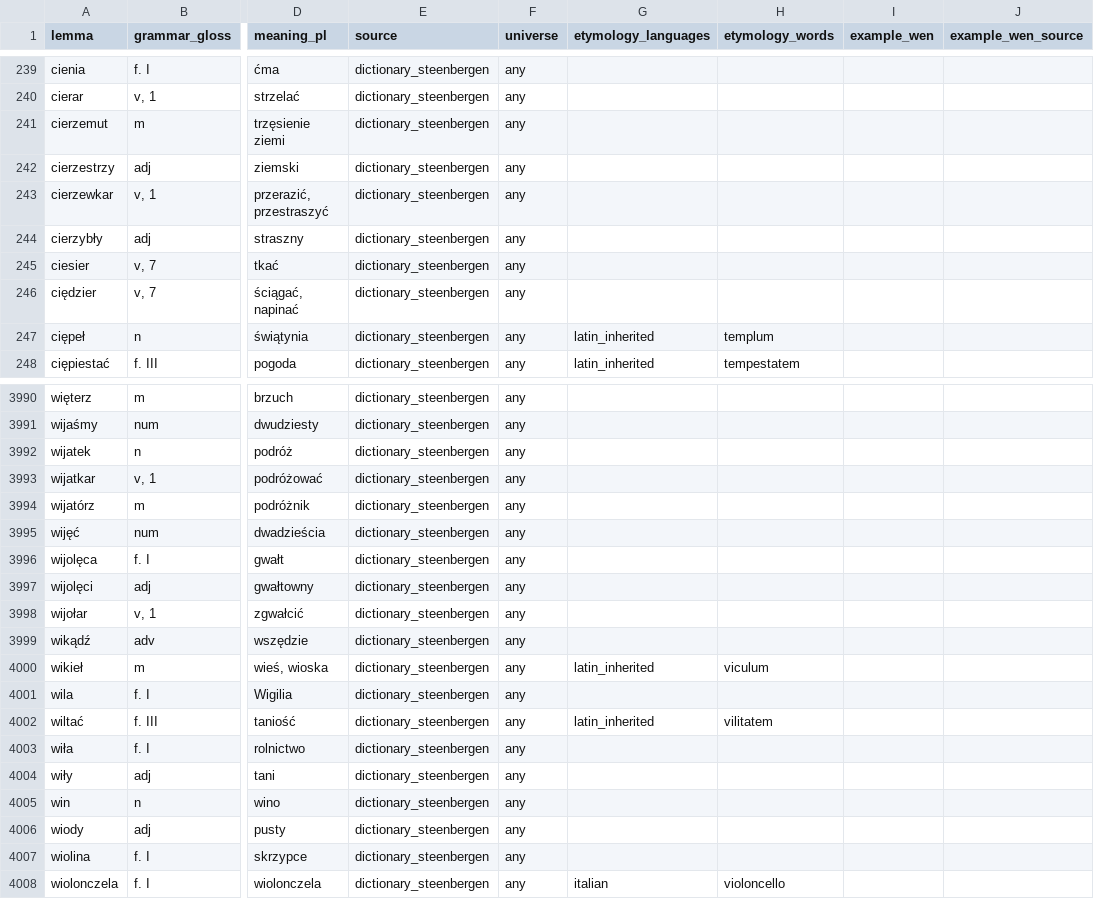
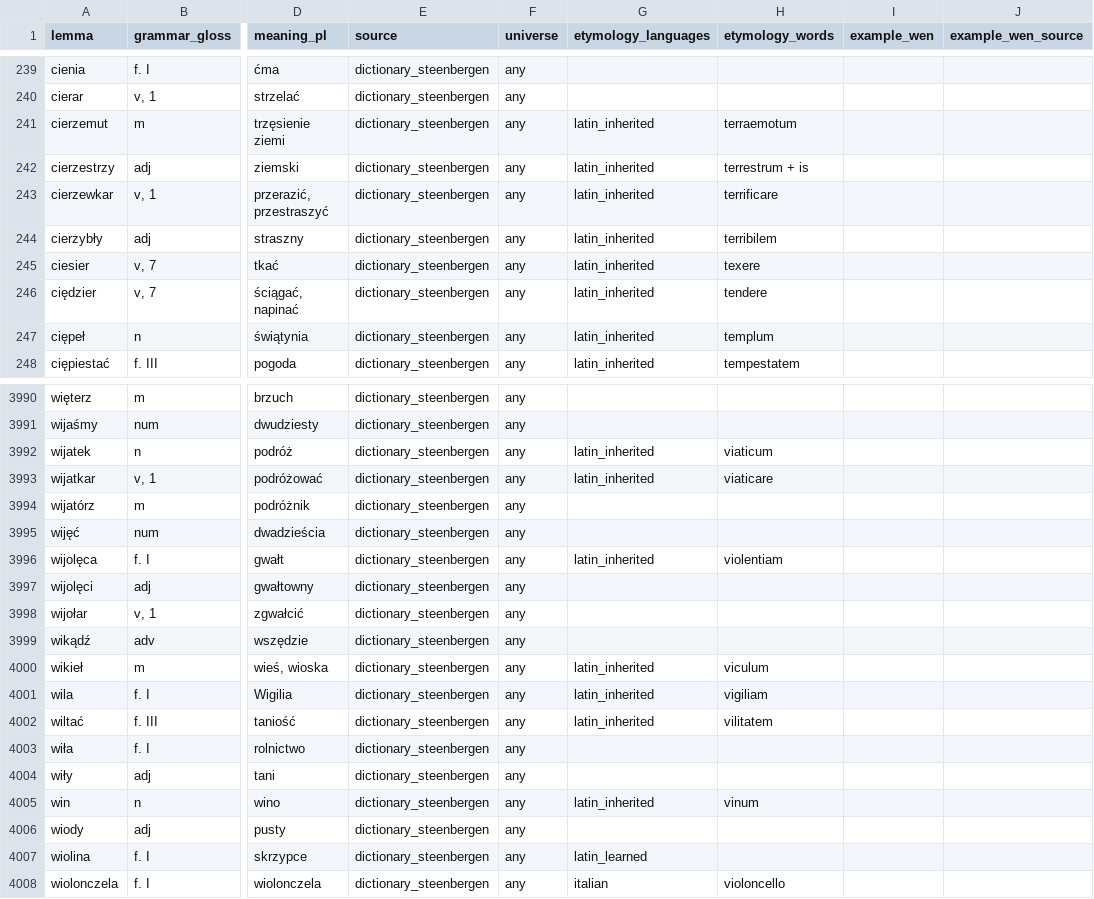
Before and after one commit to adam-sierakowski/wenedyk_dwu, a CSV file: dictionary/dictionary_steenbergen_edited.csv, drawn as a sheet; only a part is shown, gaps mark what is left out; the diff covers the shown part only; the diff names each change by its address in the sheet, - before the commit and + after, or states it on an @@ line.

```diff
--- a/dictionary/dictionary_steenbergen_edited.csv
+++ b/dictionary/dictionary_steenbergen_edited.csv
-G241:G246 (etymology_languages): (empty)
+G241:G246 (etymology_languages): latin_inherited
-H241 (etymology_words): (empty)
+H241 (etymology_words): terraemotum
-H242 (etymology_words): (empty)
+H242 (etymology_words): terrestrum + is
-H243 (etymology_words): (empty)
+H243 (etymology_words): terrificare
-H244 (etymology_words): (empty)
+H244 (etymology_words): terribilem
-H245 (etymology_words): (empty)
+H245 (etymology_words): texere
-H246 (etymology_words): (empty)
+H246 (etymology_words): tendere
-G3992:G3993 (etymology_languages): (empty)
+G3992:G3993 (etymology_languages): latin_inherited
-H3992 (etymology_words): (empty)
+H3992 (etymology_words): viaticum
-H3993 (etymology_words): (empty)
+H3993 (etymology_words): viaticare
-G3996 (etymology_languages): (empty)
+G3996 (etymology_languages): latin_inherited
-H3996 (etymology_words): (empty)
+H3996 (etymology_words): violentiam
-G4001 (etymology_languages): (empty)
+G4001 (etymology_languages): latin_inherited
-H4001 (etymology_words): (empty)
+H4001 (etymology_words): vigiliam
-G4005 (etymology_languages): (empty)
+G4005 (etymology_languages): latin_inherited
-H4005 (etymology_words): (empty)
+H4005 (etymology_words): vinum
-G4007 (etymology_languages): (empty)
+G4007 (etymology_languages): latin_learned
```
Also changed, not shown: 105 edited cells elsewhere in this file.
